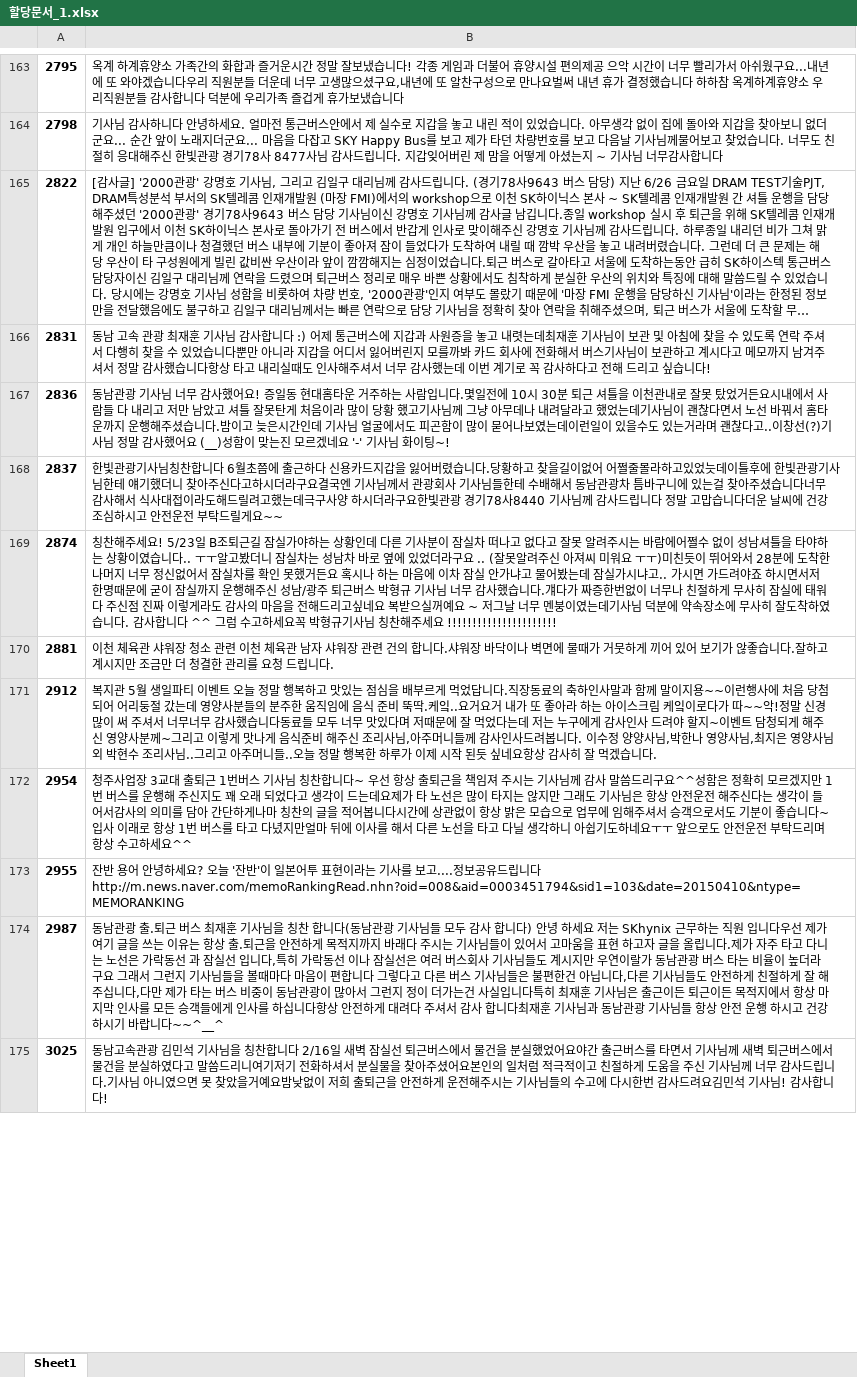
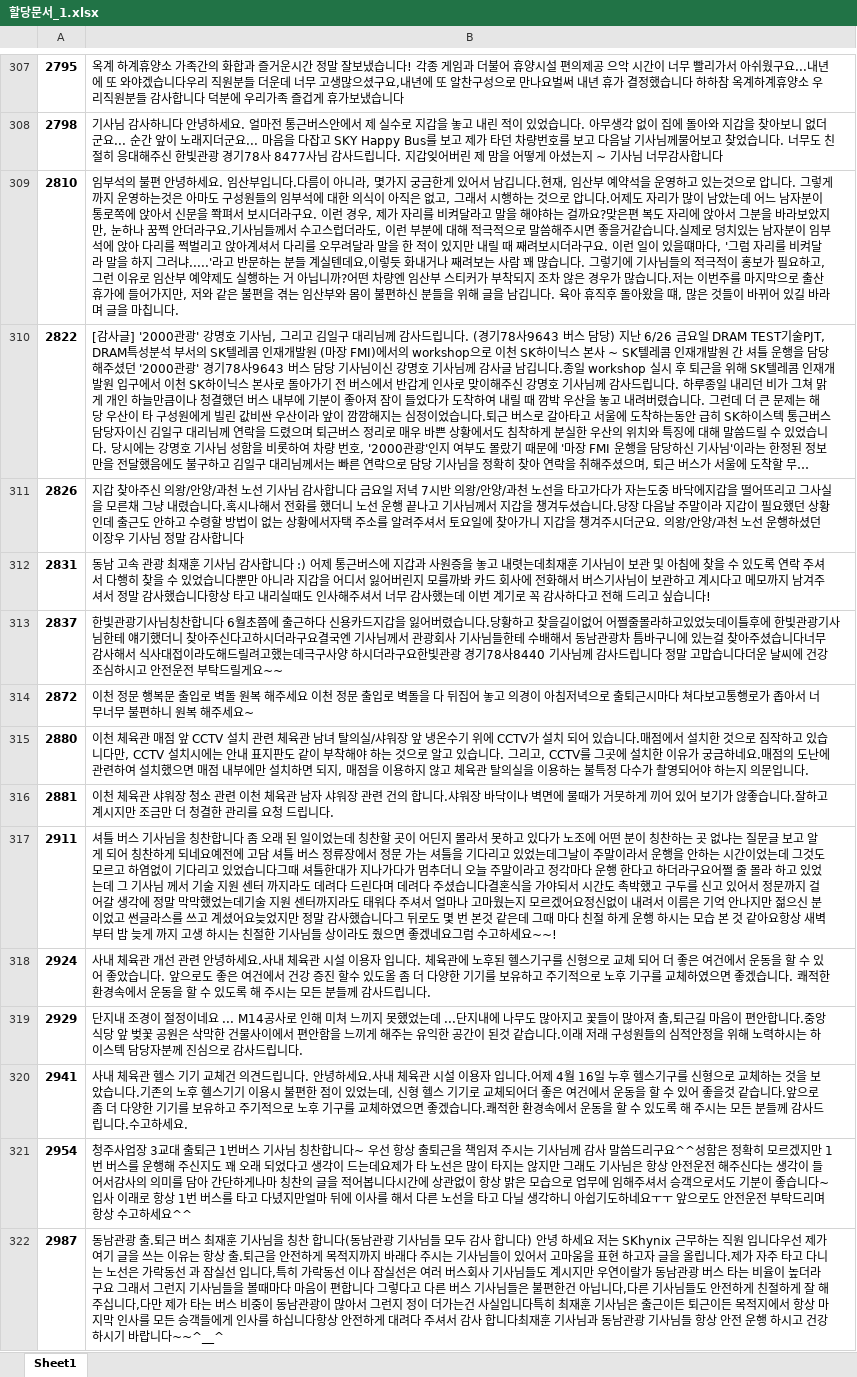
Before and after one commit to ahroobe/WeDoTrend, an Excel workbook: code/content/TOPIC_XLSX/할당문서_1.xlsx, sheet Sheet1, drawn as a sheet; only a part is shown, gaps mark what is left out; the shorter side is filled out with more unchanged rows; long unchanged cells end in …; values as stored, in another font and other column widths than the file's, no borders; removed rows and columns are numbered as before the commit, all else as after; the diff covers the shown part only; the diff names each change by its address in the sheet, - before the commit and + after, or states it on an @@ line.

```diff
--- a/code/content/TOPIC_XLSX/할당문서_1.xlsx (sheet Sheet1)
+++ b/code/content/TOPIC_XLSX/할당문서_1.xlsx (sheet Sheet1)
+row 309: 2810 | 임부석의 불편 안녕하세요. 임산부입니다.다름이 아니라, 몇가지 궁금한게 있어서 남깁니다.현재, 임산부 예약석을 운영하고 있는것으로 압니다. 그렇게까지 운영하는것은 아마도 구성원들의 임부석에 대한 의식이 아직은 없고, 그래서 시행하는 것으로 압니다.어제도 자리가 많이 남았는데 어느 남자분이 통로쪽에 앉아서 신문을 쫙펴서 보시더라구요. 이런 경우, 제가 자리를 비켜달라고 말을 해야하는 걸까요?맞은편 복도 자리에 앉아서 그분을 바라보았지만, 눈하나 꿈쩍 안더라구요.기사님들께서 수고스럽더라도, 이런 부분에 대해 적극적으로 말씀해주시면 좋을거같습니다.실제로 덩치있는 남자분이 임부석에 앉아 다리를 쩍벌리고 앉아계셔서 다리를 오무려달라 말을 한 적이 있지만 내릴 때 째려보시더라구요. 이런 일이 있을떄마다, '그럼 자리를 비켜달라 말을 하지 그러냐.....'라고 반문하는 분들 계실텐데요,이렇듯 화내거나 째려보는 사람 꽤 많습니다. 그렇기에 기사님들의 적극적이 홍보가 필요하고, 그런 이유로 임산부 예약제도 실행하는 거 아닙니까?어떤 차량엔 임산부 스티커가 부착되지 조차 않은 경우가 많습니다.저는 이번주를 마지막으로 출산휴가에 들어가지만, 저와 같은 불편을 겪는 임산부와 몸이 불편하신 분들을 위해 글을 남깁니다. 육아 휴직후 돌아왔을 떄, 많은 것들이 바뀌어 있길 바라며 글을 마칩니다.
+row 311: 2826 | 지갑 찾아주신 의왕/안양/과천 노선 기사님 감사합니다 금요일 저녁 7시반 의왕/안양/과천 노선을 타고가다가 자는도중 바닥에지갑을 떨어뜨리고 그사실을 모른채 그냥 내렸습니다.혹시나해서 전화를 했더니 노선 운행 끝나고 기사님께서 지갑을 챙겨두셨습니다.당장 다음날 주말이라 지갑이 필요했던 상황인데 출근도 안하고 수령할 방법이 없는 상황에서자택 주소를 알려주셔서 토요일에 찾아가니 지갑을 챙겨주시더군요. 의왕/안양/과천 노선 운행하셨던 이장우 기사님 정말 감사합니다
-row 167: 2836 | 동남관광 기사님 너무 감사했어요! 증일동 현대홈타운 거주하는 사람입니다.몇일전에 10시 30분 퇴근 셔틀을 이천관내로 잘못 탔었거든요시내에서 사람들 다 내리고 저만 남았고 셔틀 잘못탄게 처음이라 많이 당황 했고기사님께 그냥 아무데나 내려달라고 했었는데기사님이 괜찮다면서 노선 바꿔서 홈타운까지 운행해주셨습니다.밤이고 늦은시간인데 기사님 얼굴에서도 피곤함이 많이 묻어나보였는데이런일이 있을수도 있는거라며 괜찮다고..이창선(?)기사님 정말 감사했어요 (__)성함이 맞는진 모르겠네요 '-' 기사님 화이팅~!
-row 169: 2874 | 칭찬해주세요! 5/23일 B조퇴근길 잠실가야하는 상황인데 다른 기사분이 잠실차 떠나고 없다고 잘못 알려주시는 바람에어쩔수 없이 성남셔틀을 타야하는 상황이였습니다.. ㅜㅜ알고봤더니 잠실차는 성남차 바로 옆에 있었더라구요 .. (잘못알려주신 아져씨 미워요 ㅜㅜ)미친듯이 뛰어와서 28분에 도착한 나머지 너무 정신없어서 잠실차를 확인 못했거든요 혹시나 하는 마음에 이차 잠실 안가냐고 물어봤는데 잠실가시냐고.. 가시면 가드려야죠 하시면서저 한명때문에 굳이 잠실까지 운행해주신 성남/광주 퇴근버스 박형규 기사님 너무 감사했습니다.걔다가 짜증한번없이 너무나 친절하게 무사히 잠실에 태워다 주신점 진짜 이렇게라도 감사의 마음을 전해드리고싶네요 복받으실꺼예요 ~ 저그날 너무 멘붕이였는데기사님 덕분에 약속장소에 무사히 잘도착하였습니다. 감사합니다 ^^ 그럼 수고하세요꼭 박형규기사님 칭찬해주세요 !!!!!!!!!!!!!!!!!!!!!!
+row 314: 2872 | 이천 정문 행복문 출입로 벽돌 원복 해주세요 이천 정문 출입로 벽돌을 다 뒤집어 놓고 의경이 아침저녁으로 출퇴근시마다 쳐다보고통행로가 좁아서 너무너무 불편하니 원복 해주세요~
+row 315: 2880 | 이천 체육관 매점 앞 CCTV 설치 관련 체육관 남녀 탈의실/샤워장 앞 냉온수기 위에 CCTV가 설치 되어 있습니다.매점에서 설치한 것으로 짐작하고 있습니다만, CCTV 설치시에는 안내 표지판도 같이 부착해야 하는 것으로 알고 있습니다. 그리고, CCTV를 그곳에 설치한 이유가 궁금하네요.매점의 도난에 관련하여 설치했으면 매점 내부에만 설치하면 되지, 매점을 이용하지 않고 체육관 탈의실을 이용하는 불특정 다수가 촬영되어야 하는지 의문입니다.
-row 171: 2912 | 복지관 5월 생일파티 이벤트 오늘 정말 행복하고 맛있는 점심을 배부르게 먹었답니다.직장동료의 축하인사말과 함께 말이지용~~이런행사에 처음 당첨되어 어리둥절 갔는데 영양사분들의 분주한 움직임에 음식 준비 뚝딱.케잌..요거요거 내가 또 좋아라 하는 아이스크림 케잌이로다가 따~~악!정말 신경 많이 써 주셔서 너무너무 감사했습니다동료들 모두 너무 맛있다며 저때문에 잘 먹었다는데 저는 누구에게 감사인사 드려야 할지~이벤트 담청되게 해주신 영양사분께~그리고 이렇게 맛나게 음식준비 해주신 조리사님,아주머니들께 감사인사드려봅니다. 이수정 양양사님,박한나 영양사님,최지은 영양사님 외 박현수 조리사님..그리고 아주머니들..오늘 정말 행복한 하루가 이제 시작 된듯 싶네요항상 감사히 잘 먹겠습니다.
+row 317: 2911 | 셔틀 버스 기사님을 칭찬합니다 좀 오래 된 일이었는데 칭찬할 곳이 어딘지 몰라서 못하고 있다가 노조에 어떤 분이 칭찬하는 곳 없냐는 질문글 보고 알게 되어 칭찬하게 되네요예전에 고담 셔틀 버스 정류장에서 정문 가는 셔틀을 기다리고 있었는데그날이 주말이라서 운행을 안하는 시간이었는데 그것도 모르고 하염없이 기다리고 있었습니다그때 셔틀한대가 지나가다가 멈추더니 오늘 주말이라고 정각마다 운행 한다고 하더라구요어쩔 줄 몰라 하고 있었는데 그 기사님 께서 기술 지원 센터 까지라도 데려다 드린다며 데려다 주셨습니다결혼식을 가야되서 시간도 촉박했고 구두를 신고 있어서 정문까지 걸어갈 생각에 정말 막막했었는데기술 지원 센터까지라도 태워다 주셔서 얼마나 고마웠는지 모르겠어요정신없이 내려서 이름은 기억 안나지만 젊으신 분이었고 썬글라스를 쓰고 계셨어요늦었지만 정말 감사했습니다그 뒤로도 몇 번 본것 같은데 그때 마다 친절 하게 운행 하시는 모습 본 것 같아요항상 새벽 부터 밤 늦게 까지 고생 하시는 친절한 기사님들 상이라도 줬으면 좋겠네요그럼 수고하세요~~!
+row 318: 2924 | 사내 체육관 개선 관련 안녕하세요.사내 체육관 시설 이용자 입니다. 체육관에 노후된 헬스기구를 신형으로 교체 되어 더 좋은 여건에서 운동을 할 수 있어 좋았습니다. 앞으로도 좋은 여건에서 건강 증진 할수 있도올 좀 더 다양한 기기를 보유하고 주기적으로 노후 기구를 교체하였으면 좋겠습니다. 쾌적한 환경속에서 운동을 할 수 있도록 해 주시는 모든 분들께 감사드립니다.
+row 319: 2929 | 단지내 조경이 절정이네요 ... M14공사로 인해 미쳐 느끼지 못했었는데 ...단지내에 나무도 많아지고 꽃들이 많아져 출,퇴근길 마음이 편안합니다.중앙식당 앞 벚꽃 공원은 삭막한 건물사이에서 편안함을 느끼게 해주는 유익한 공간이 된것 같습니다.이래 저래 구성원들의 심적안정을 위해 노력하시는 하이스텍 담당자분께 진심으로 감사드립니다.
+row 320: 2941 | 사내 체육관 헬스 기기 교체건 의견드립니다. 안녕하세요.사내 체육관 시설 이용자 입니다.어제 4월 16일 누후 헬스기구를 신형으로 교체하는 것을 보았습니다.기존의 노후 헬스기기 이용시 불편한 점이 있었는데, 신형 헬스 기기로 교체되어더 좋은 여건에서 운동을 할 수 있어 좋을것 같습니다.앞으로 좀 더 다양한 기기를 보유하고 주기적으로 노후 기구를 교체하였으면 좋겠습니다.쾌적한 환경속에서 운동을 할 수 있도록 해 주시는 모든 분들께 감사드립니다.수고하세요.
-row 173: 2955 | 잔반 용어 안녕하세요? 오늘 '잔반'이 일본어투 표현이라는 기사를 보고....정보공유드립니다http://m.news.naver.com/memoRankingRead.nhn?oid=008&aid=0003451794&sid1=103&date=20150410&ntype=MEMORANKING
```
Also changed, not shown: 523 added rows and 78 removed rows elsewhere in this sheet, code/content/TOPIC_XLSX/시계열_2.xlsx, code/content/TOPIC_XLSX/시계열_3.xlsx, 48 other files.
